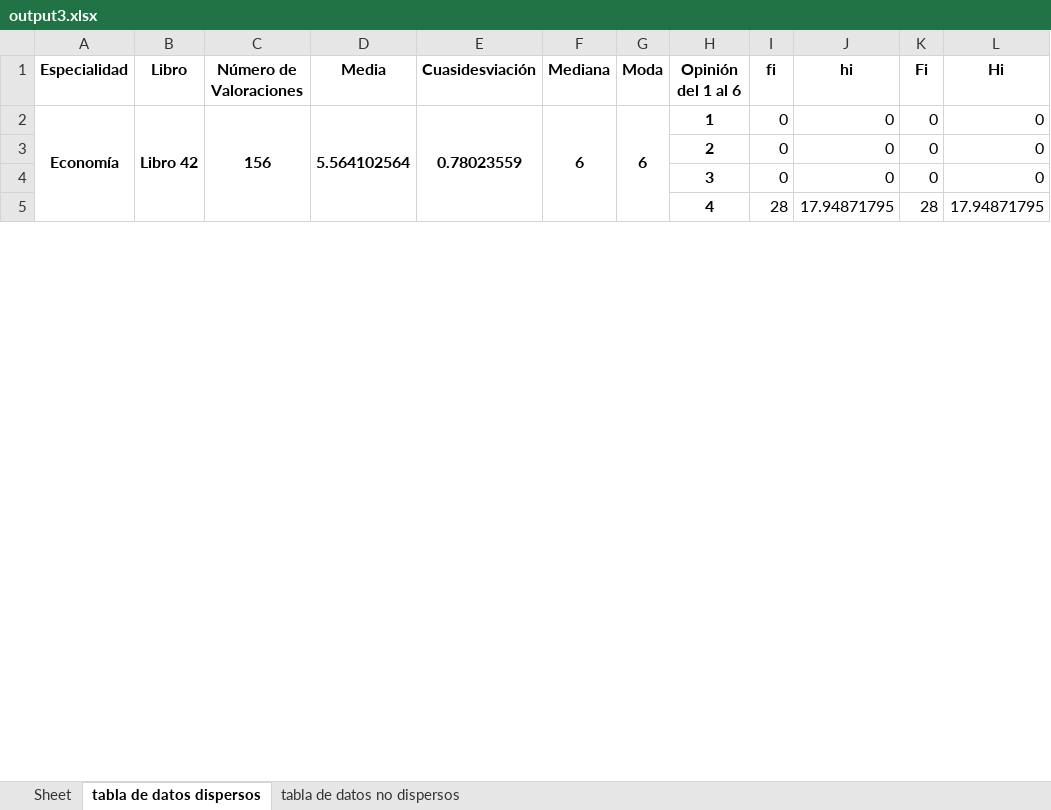
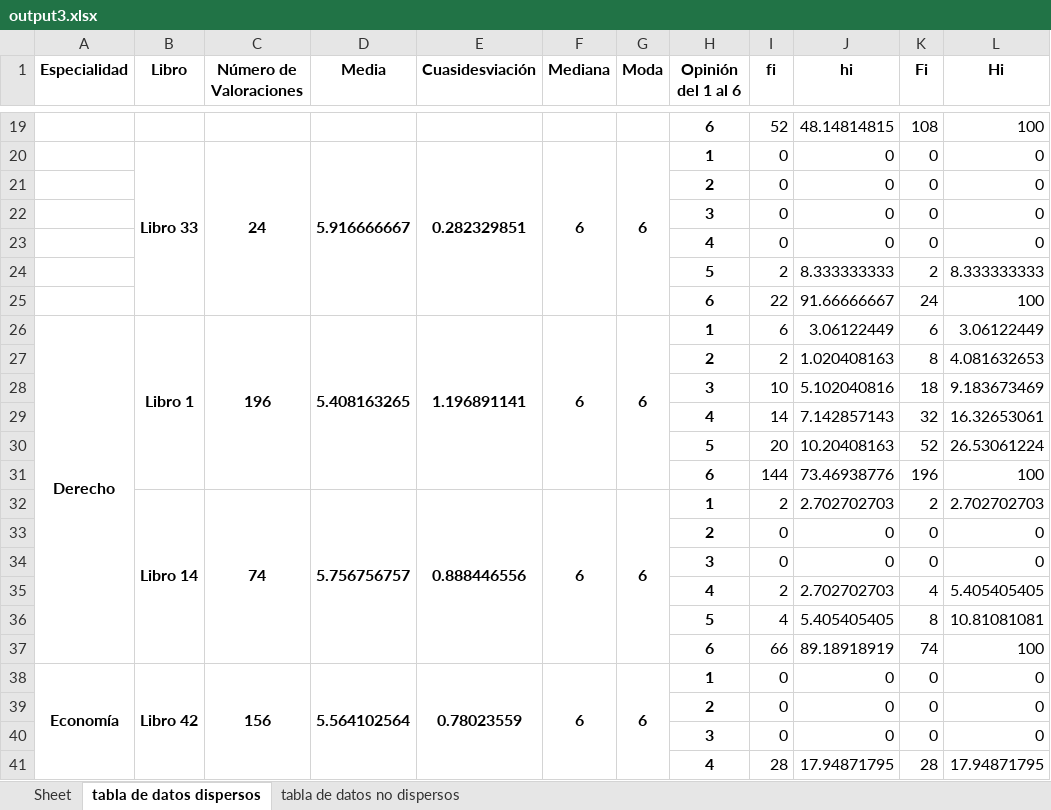
Before and after one commit to MLJeb/EstudioPopularidadBibliotecaUcab, an Excel workbook: output3.xlsx, sheet tabla de datos dispersos, drawn as a sheet; only a part is shown, gaps mark what is left out; values as stored, in another font and other column widths than the file's, no borders; the diff covers the shown part only; the diff names each change by its address in the sheet, - before the commit and + after, or states it on an @@ line.

```diff
--- a/output3.xlsx (sheet tabla de datos dispersos)
+++ b/output3.xlsx (sheet tabla de datos dispersos)
+row 19:  |  |  |  |  |  |  | 6 | 52 | 48.14814815 | 108 | 100
+row 20:  | Libro 33 | 24 | 5.916666667 | 0.282329851 | 6 | 6 | 1 | 0 | 0 | 0 | 0
+row 21:  |  |  |  |  |  |  | 2 | 0 | 0 | 0 | 0
@@ row 16 moved to row 22: 3 @@
+row 23:  |  |  |  |  |  |  | 4 | 0 | 0 | 0 | 0
+row 24:  |  |  |  |  |  |  | 5 | 2 | 8.333333333 | 2 | 8.333333333
+row 25:  |  |  |  |  |  |  | 6 | 22 | 91.66666667 | 24 | 100
+row 26: Derecho | Libro 1 | 196 | 5.408163265 | 1.196891141 | 6 | 6 | 1 | 6 | 3.06122449 | 6 | 3.06122449
+row 27:  |  |  |  |  |  |  | 2 | 2 | 1.020408163 | 8 | 4.081632653
+row 28:  |  |  |  |  |  |  | 3 | 10 | 5.102040816 | 18 | 9.183673469
+row 29:  |  |  |  |  |  |  | 4 | 14 | 7.142857143 | 32 | 16.32653061
+row 30:  |  |  |  |  |  |  | 5 | 20 | 10.20408163 | 52 | 26.53061224
+row 31:  |  |  |  |  |  |  | 6 | 144 | 73.46938776 | 196 | 100
+row 32:  | Libro 14 | 74 | 5.756756757 | 0.888446556 | 6 | 6 | 1 | 2 | 2.702702703 | 2 | 2.702702703
+row 33:  |  |  |  |  |  |  | 2 | 0 | 0 | 0 | 0
+row 34:  |  |  |  |  |  |  | 3 | 0 | 0 | 0 | 0
+row 35:  |  |  |  |  |  |  | 4 | 2 | 2.702702703 | 4 | 5.405405405
+row 36:  |  |  |  |  |  |  | 5 | 4 | 5.405405405 | 8 | 10.81081081
+row 37:  |  |  |  |  |  |  | 6 | 66 | 89.18918919 | 74 | 100
```
Also changed, not shown: 70 added rows and 1 moved row elsewhere in this sheet, sheet tabla de datos no dispersos, output.xlsx, output2.xlsx, 6 other files.
